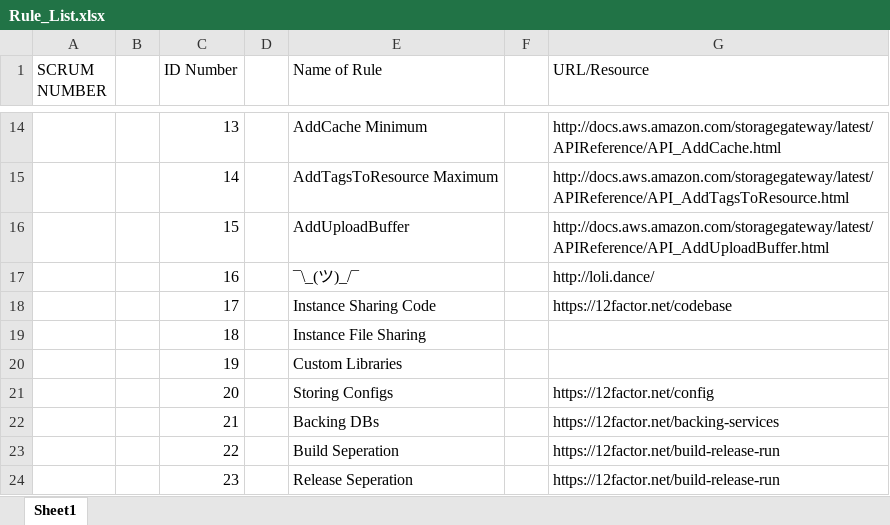
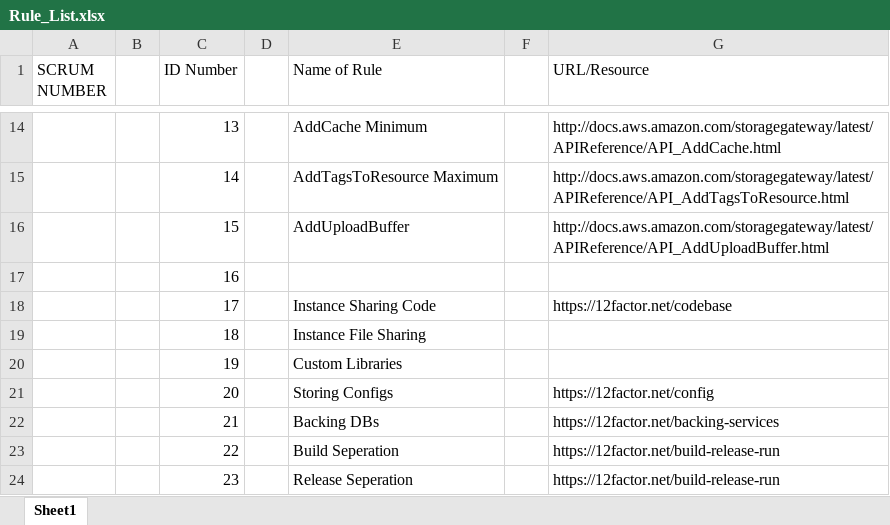
Before and after one commit to RynLevin/CloudReady, an Excel workbook: Documents/Rule_List.xlsx, sheet Sheet1, drawn as a sheet; only a part is shown, gaps mark what is left out; values as stored, in another font and other column widths than the file's, no borders; the diff names each change by its address in the sheet, - before the commit and + after, or states it on an @@ line.

Commit message:
For real this time

```diff
--- a/Documents/Rule_List.xlsx (sheet Sheet1)
+++ b/Documents/Rule_List.xlsx (sheet Sheet1)
-E17 (Name of Rule): ¯\_(ツ)_/¯
+E17 (Name of Rule): (empty)
-G17 (URL/Resource): http://loli.dance/
+G17 (URL/Resource): (empty)
```
